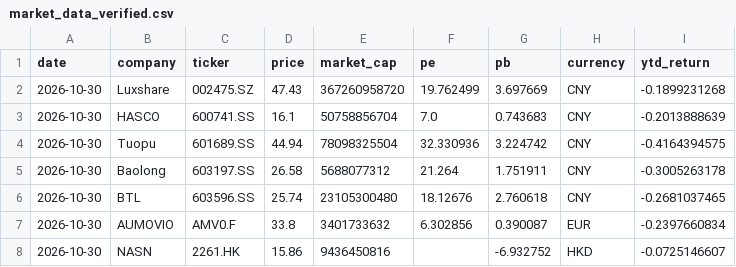
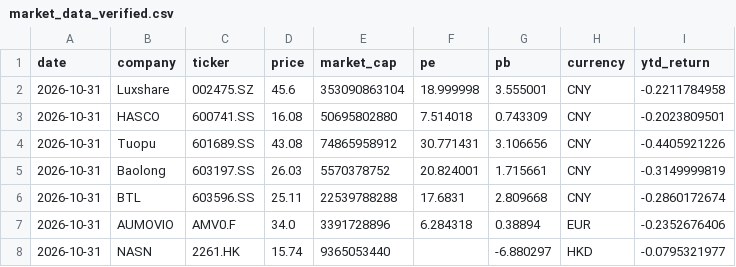
Before and after one commit to Z0228987/Competitor-Analysis, a CSV file: data/market_data_verified.csv, drawn as a sheet.

```diff
--- a/data/market_data_verified.csv
+++ b/data/market_data_verified.csv
@@ -1,8 +1,8 @@
 date,company,ticker,price,market_cap,pe,pb,currency,ytd_return
-2026-10-30,Luxshare,002475.SZ,47.43,367260958720,19.762499,3.697669,CNY,-0.1899231268
-2026-10-30,HASCO,600741.SS,16.1,50758856704,7.0,0.743683,CNY,-0.2013888639
-2026-10-30,Tuopu,601689.SS,44.94,78098325504,32.330936,3.224742,CNY,-0.4164394575
-2026-10-30,Baolong,603197.SS,26.58,5688077312,21.264,1.751911,CNY,-0.3005263178
-2026-10-30,BTL,603596.SS,25.74,23105300480,18.12676,2.760618,CNY,-0.2681037465
-2026-10-30,AUMOVIO,AMV0.F,33.8,3401733632,6.302856,0.390087,EUR,-0.2397660834
-2026-10-30,NASN,2261.HK,15.86,9436450816,,-6.932752,HKD,-0.0725146607
+2026-10-31,Luxshare,002475.SZ,45.6,353090863104,18.999998,3.555001,CNY,-0.2211784958
+2026-10-31,HASCO,600741.SS,16.08,50695802880,7.514018,0.743309,CNY,-0.2023809501
+2026-10-31,Tuopu,601689.SS,43.08,74865958912,30.771431,3.106656,CNY,-0.4405921226
+2026-10-31,Baolong,603197.SS,26.03,5570378752,20.824001,1.715661,CNY,-0.3149999819
+2026-10-31,BTL,603596.SS,25.11,22539788288,17.6831,2.809668,CNY,-0.2860172674
+2026-10-31,AUMOVIO,AMV0.F,34.0,3391728896,6.284318,0.38894,EUR,-0.2352676406
+2026-10-31,NASN,2261.HK,15.74,9365053440,,-6.880297,HKD,-0.0795321977
```
Also changed, not shown: data/market_history.csv.
